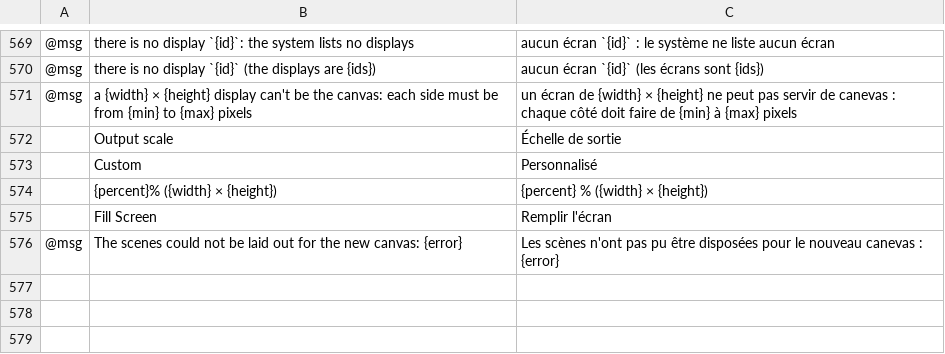
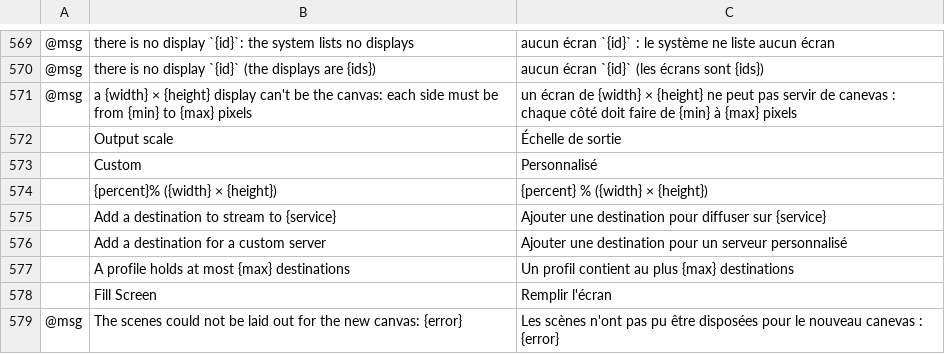
Before and after one commit to blamejs/StudioCraft, a TSV file: crates/ui-egui/i18n/locales/fr/studiocraft.tsv, drawn as a sheet; only a part is shown, gaps mark what is left out; the diff names each change by its address in the sheet, - before the commit and + after, or states it on an @@ line.

```diff
--- a/crates/ui-egui/i18n/locales/fr/studiocraft.tsv
+++ b/crates/ui-egui/i18n/locales/fr/studiocraft.tsv
+row 575:  | Add a destination to stream to {service} | Ajouter une destination pour diffuser sur {service}
+row 576:  | Add a destination for a custom server | Ajouter une destination pour un serveur personnalisé
+row 577:  | A profile holds at most {max} destinations | Un profil contient au plus {max} destinations
```
Also changed, not shown: crates/ui-egui/i18n/locales/ar/studiocraft.tsv, crates/ui-egui/i18n/locales/it/studiocraft.tsv, 20 other files.
